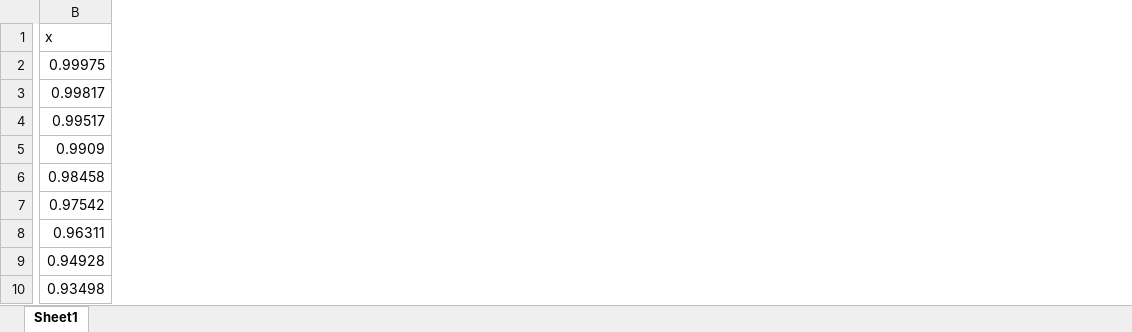
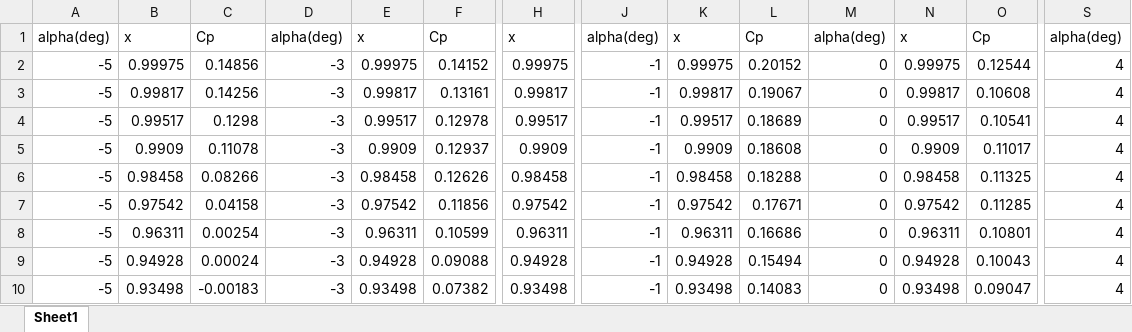
Before and after one commit to rand52/Wind-Tunnel-Project, an Excel workbook: XFoil_Data.xlsx, sheet Sheet1, drawn as a sheet; only a part is shown, gaps mark what is left out; values as stored, in another font and other column widths than the file's, no borders; the diff covers the shown part only; the diff names each change by its address in the sheet, - before the commit and + after, or states it on an @@ line.

Commit message:
kod za plotvane i excel tablica

```diff
--- a/XFoil_Data.xlsx (sheet Sheet1)
+++ b/XFoil_Data.xlsx (sheet Sheet1)
+column A, rows 1-10: alpha(deg) | -5 | -5 | -5 | -5 | -5 | -5 | -5 | -5 | -5
+column B, rows 1-10: x | 0.99975 | 0.99817 | 0.99517 | 0.9909 | 0.98458 | 0.97542 | 0.96311 | 0.94928 | 0.93498
+column C, rows 1-10: Cp | 0.14856 | 0.14256 | 0.1298 | 0.11078 | 0.08266 | 0.04158 | 0.00254 | 0.00024 | -0.00183
+column D, rows 1-10: alpha(deg) | -3 | -3 | -3 | -3 | -3 | -3 | -3 | -3 | -3
+column E, rows 1-10: x | 0.99975 | 0.99817 | 0.99517 | 0.9909 | 0.98458 | 0.97542 | 0.96311 | 0.94928 | 0.93498
+column F, rows 1-10: Cp | 0.14152 | 0.13161 | 0.12978 | 0.12937 | 0.12626 | 0.11856 | 0.10599 | 0.09088 | 0.07382
+column J, rows 1-10: alpha(deg) | -1 | -1 | -1 | -1 | -1 | -1 | -1 | -1 | -1
+column K, rows 1-10: x | 0.99975 | 0.99817 | 0.99517 | 0.9909 | 0.98458 | 0.97542 | 0.96311 | 0.94928 | 0.93498
+column L, rows 1-10: Cp | 0.20152 | 0.19067 | 0.18689 | 0.18608 | 0.18288 | 0.17671 | 0.16686 | 0.15494 | 0.14083
+column M, rows 1-10: alpha(deg) | 0 | 0 | 0 | 0 | 0 | 0 | 0 | 0 | 0
+column N, rows 1-10: x | 0.99975 | 0.99817 | 0.99517 | 0.9909 | 0.98458 | 0.97542 | 0.96311 | 0.94928 | 0.93498
+column O, rows 1-10: Cp | 0.12544 | 0.10608 | 0.10541 | 0.11017 | 0.11325 | 0.11285 | 0.10801 | 0.10043 | 0.09047
+column S, rows 1-10: alpha(deg) | 4 | 4 | 4 | 4 | 4 | 4 | 4 | 4 | 4
```
Also changed, not shown: 17 added columns and 1 edited cell elsewhere in this sheet, 2 other files.
